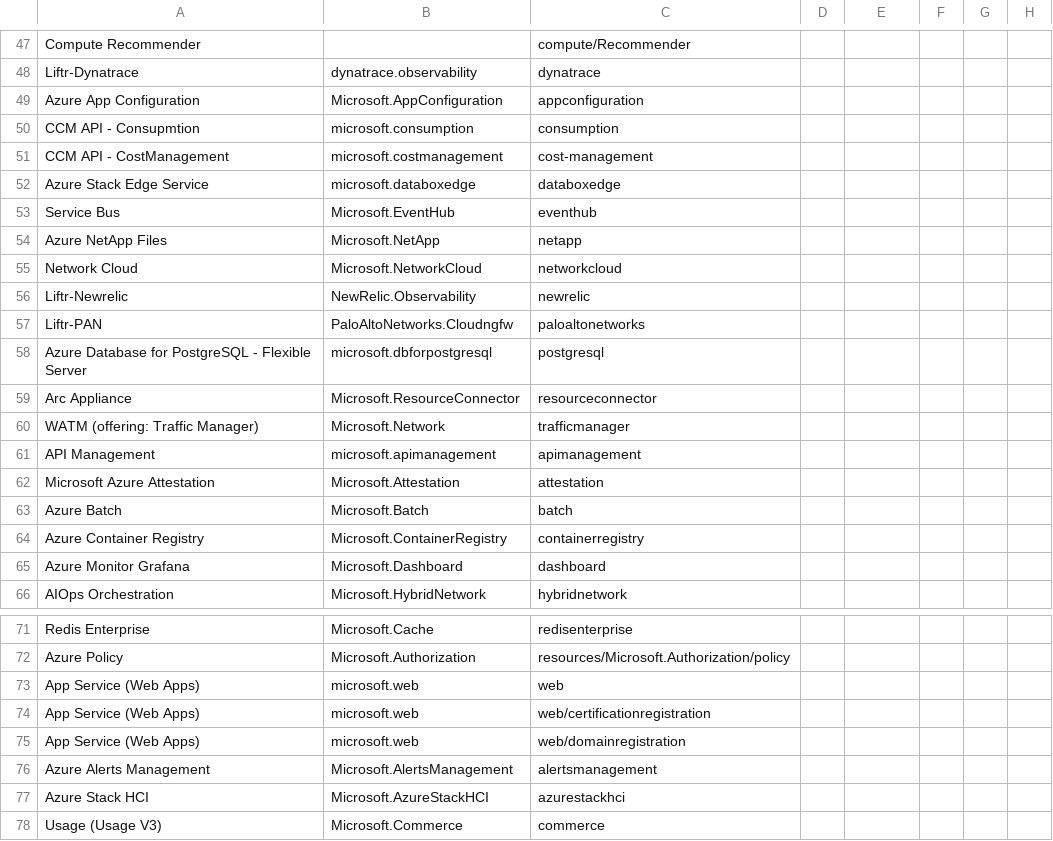
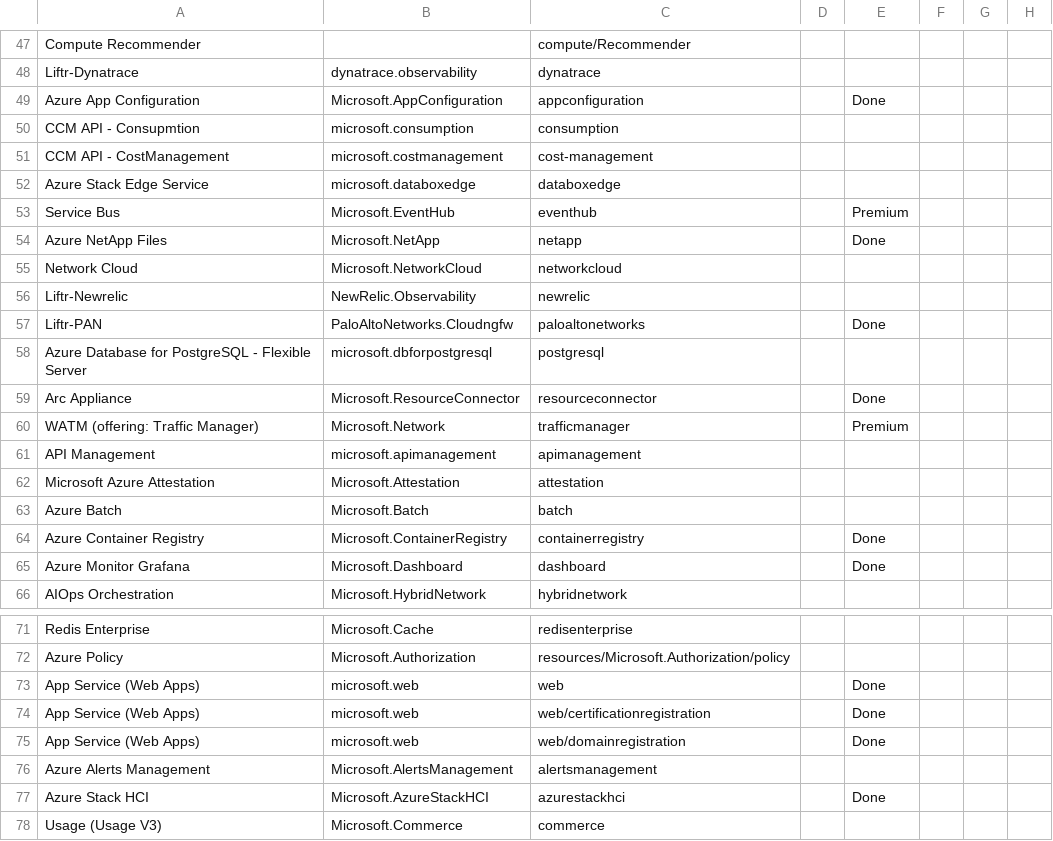
Before and after one commit to weidongxu-microsoft/typespec-sdk-releases, a CSV file: releases.csv, drawn as a sheet; only a part is shown, gaps mark what is left out; the diff covers the shown part only.

```diff
--- a/releases.csv
+++ b/releases.csv
@@ -48,3 +48,3 @@ Compute Recommender,,compute/Recommender,,,,,
 Liftr-Dynatrace,dynatrace.observability,dynatrace,,,,,
-Azure App Configuration,Microsoft.AppConfiguration,appconfiguration,,,,,
+Azure App Configuration,Microsoft.AppConfiguration,appconfiguration,,Done,,,
 CCM API - Consupmtion,microsoft.consumption,consumption,,,,,
@@ -52,10 +52,10 @@ CCM API - CostManagement,microsoft.costmanagement,cost-management,,,,,
 Azure Stack Edge Service,microsoft.databoxedge,databoxedge,,,,,
-Service Bus,Microsoft.EventHub,eventhub,,,,,
-Azure NetApp Files,Microsoft.NetApp,netapp,,,,,
+Service Bus,Microsoft.EventHub,eventhub,,Premium,,,
+Azure NetApp Files,Microsoft.NetApp,netapp,,Done,,,
 Network Cloud,Microsoft.NetworkCloud,networkcloud,,,,,
 Liftr-Newrelic,NewRelic.Observability,newrelic,,,,,
-Liftr-PAN,PaloAltoNetworks.Cloudngfw,paloaltonetworks,,,,,
+Liftr-PAN,PaloAltoNetworks.Cloudngfw,paloaltonetworks,,Done,,,
 Azure Database for PostgreSQL - Flexible Server,microsoft.dbforpostgresql,postgresql,,,,,
-Arc Appliance,Microsoft.ResourceConnector,resourceconnector,,,,,
-WATM (offering: Traffic Manager),Microsoft.Network,trafficmanager,,,,,
+Arc Appliance,Microsoft.ResourceConnector,resourceconnector,,Done,,,
+WATM (offering: Traffic Manager),Microsoft.Network,trafficmanager,,Premium,,,
 API Management,microsoft.apimanagement,apimanagement,,,,,
@@ -63,4 +63,4 @@ Microsoft Azure Attestation,Microsoft.Attestation,attestation,,,,,
 Azure Batch,Microsoft.Batch,batch,,,,,
-Azure Container Registry,Microsoft.ContainerRegistry,containerregistry,,,,,
-Azure Monitor Grafana,Microsoft.Dashboard,dashboard,,,,,
+Azure Container Registry,Microsoft.ContainerRegistry,containerregistry,,Done,,,
+Azure Monitor Grafana,Microsoft.Dashboard,dashboard,,Done,,,
 AIOps Orchestration,Microsoft.HybridNetwork,hybridnetwork,,,,,
@@ -72,7 +72,7 @@ Redis Enterprise,Microsoft.Cache,redisenterprise,,,,,
 Azure Policy,Microsoft.Authorization,resources/Microsoft.Authorization/policy,,,,,
-App Service (Web Apps),microsoft.web,web,,,,,
-App Service (Web Apps),microsoft.web,web/certificationregistration,,,,,
-App Service (Web Apps),microsoft.web,web/domainregistration,,,,,
+App Service (Web Apps),microsoft.web,web,,Done,,,
+App Service (Web Apps),microsoft.web,web/certificationregistration,,Done,,,
+App Service (Web Apps),microsoft.web,web/domainregistration,,Done,,,
 Azure Alerts Management,Microsoft.AlertsManagement,alertsmanagement,,,,,
-Azure Stack HCI,Microsoft.AzureStackHCI,azurestackhci,,,,,
+Azure Stack HCI,Microsoft.AzureStackHCI,azurestackhci,,Done,,,
 Usage (Usage V3),Microsoft.Commerce,commerce,,,,,
```
Also changed, not shown: 21 edited cells elsewhere in this file, 1 other file.
